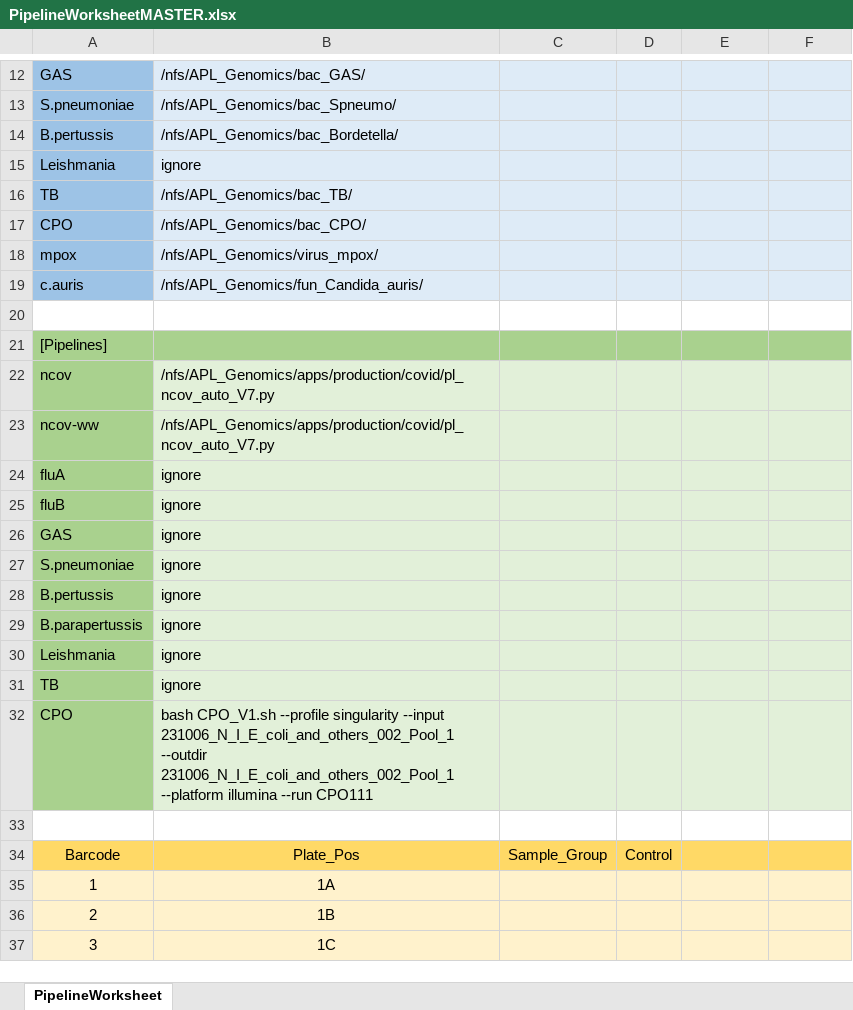
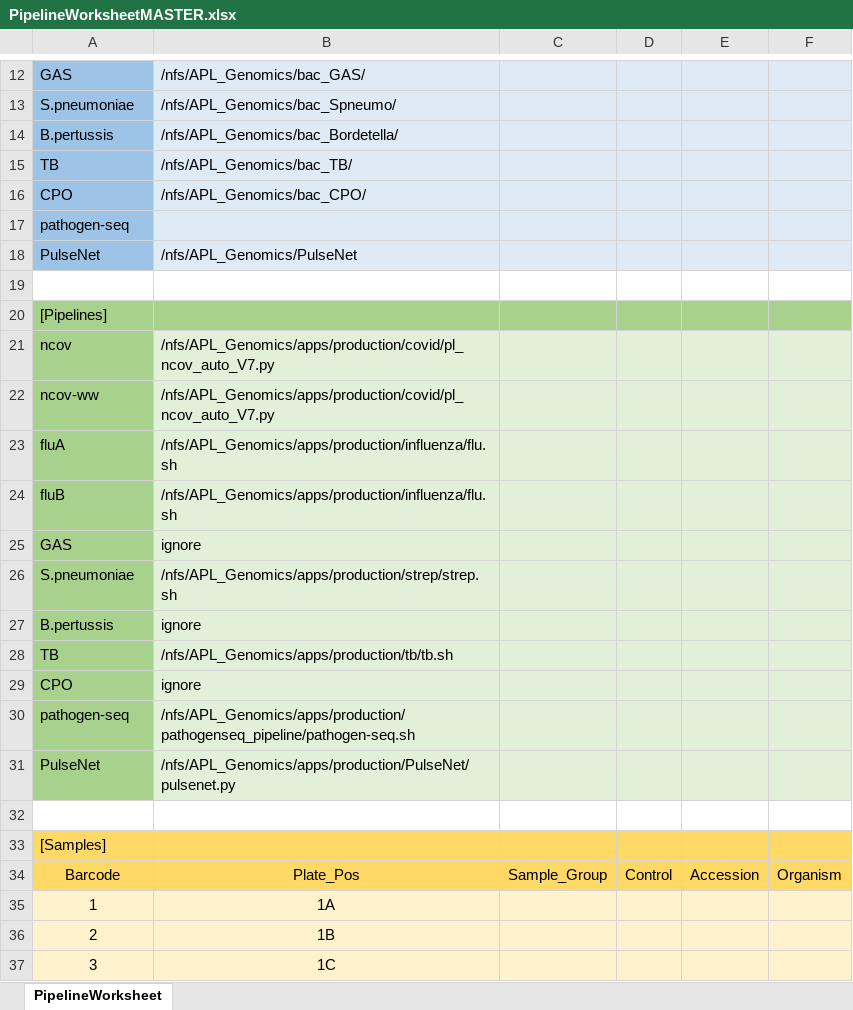
Before and after one commit to provlab-bioinfo/ngs-pipeline-launcher, an Excel workbook: templates/PipelineWorksheetMASTER.xlsx, sheet PipelineWorksheet, drawn as a sheet; only a part is shown, gaps mark what is left out; values as stored, in another font and other column widths than the file's, no borders; removed rows and columns are numbered as before the commit, all else as after; the diff covers the shown part only; the diff names each change by its address in the sheet, - before the commit and + after, or states it on an @@ line.

Commit message:
refactor: update master

```diff
--- a/templates/PipelineWorksheetMASTER.xlsx (sheet PipelineWorksheet)
+++ b/templates/PipelineWorksheetMASTER.xlsx (sheet PipelineWorksheet)
-row 15: Leishmania | ignore
@@ column A renumbered between rows 17 and 31 @@
-B17: /nfs/APL_Genomics/virus_mpox/
+B17: (empty)
-B18: /nfs/APL_Genomics/fun_Candida_auris/
+B18: /nfs/APL_Genomics/PulseNet
+row 23: fluA | /nfs/APL_Genomics/apps/production/influenza/flu.sh
+row 24: fluB | /nfs/APL_Genomics/apps/production/influenza/flu.sh
+row 26: S.pneumoniae | /nfs/APL_Genomics/apps/production/strep/strep.sh
+row 28: TB | /nfs/APL_Genomics/apps/production/tb/tb.sh
-B30: ignore
+B30: /nfs/APL_Genomics/apps/production/pathogenseq_pipeline/pathogen-seq.sh
-B31: ignore
+B31: /nfs/APL_Genomics/apps/production/PulseNet/pulsenet.py
-row 29: B.parapertussis | ignore
-row 30: Leishmania | ignore
-row 31: TB | ignore
-row 32: CPO | bash CPO_V1.sh --profile singularity --input 231006_N_I_E_coli_and_others_002_Pool_1 --outdir 231006_N_I_E_coli_and_others_002_Pool_1 --platform illumina --run CPO111
+row 33: [Samples]
-E34: (empty)
+E34: Accession
-F34: (empty)
+F34: Organism
```
Also changed, not shown: 96 added rows elsewhere in this sheet.
